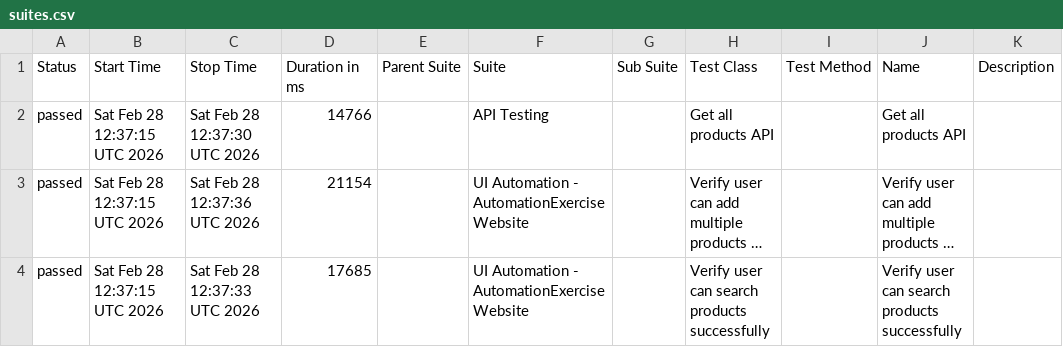
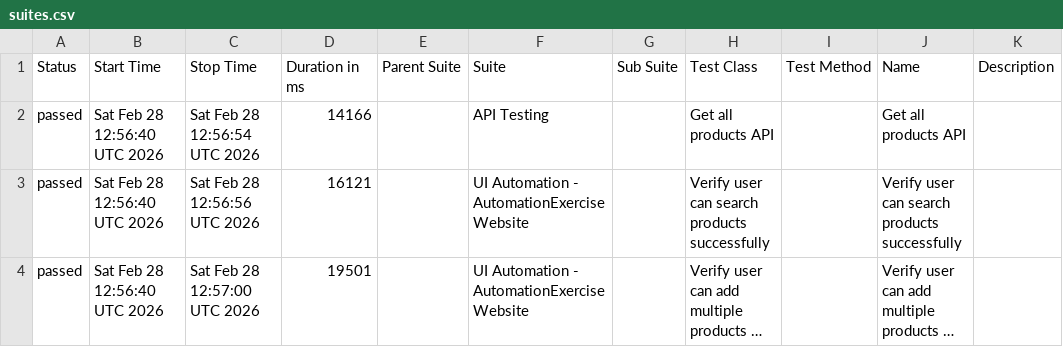
Before and after one commit to arjunonkar/suiapiautomation, a CSV file: data/suites.csv, drawn as a sheet; long unchanged cells end in …; removed rows and columns are numbered as before the commit, all else as after; the diff names each change by its address in the sheet, - before the commit and + after, or states it on an @@ line.

```diff
--- a/data/suites.csv
+++ b/data/suites.csv
-B2 (Start Time): Sat Feb 28 12:37:15 UTC 2026
+B2 (Start Time): Sat Feb 28 12:56:40 UTC 2026
-C2 (Stop Time): Sat Feb 28 12:37:30 UTC 2026
+C2 (Stop Time): Sat Feb 28 12:56:54 UTC 2026
-D2 (Duration in ms): 14766
+D2 (Duration in ms): 14166
+row 3: passed | Sat Feb 28 12:56:40 UTC 2026 | Sat Feb 28 12:56:56 UTC 2026 | 16121 |  | UI Automation - AutomationExercise Website |  | Verify user can search products successfully |  | Verify user can search products successfully
-B4 (Start Time): Sat Feb 28 12:37:15 UTC 2026
+B4 (Start Time): Sat Feb 28 12:56:40 UTC 2026
-C4 (Stop Time): Sat Feb 28 12:37:36 UTC 2026
+C4 (Stop Time): Sat Feb 28 12:57:00 UTC 2026
-D4 (Duration in ms): 21154
+D4 (Duration in ms): 19501
-row 4: passed | Sat Feb 28 12:37:15 UTC 2026 | Sat Feb 28 12:37:33 UTC 2026 | 17685 |  | UI Automation - AutomationExercise Website |  | Verify user can search products successfully |  | Verify user can search products successfully
```
Also changed, not shown: data/behaviors.csv, 19 other files.
